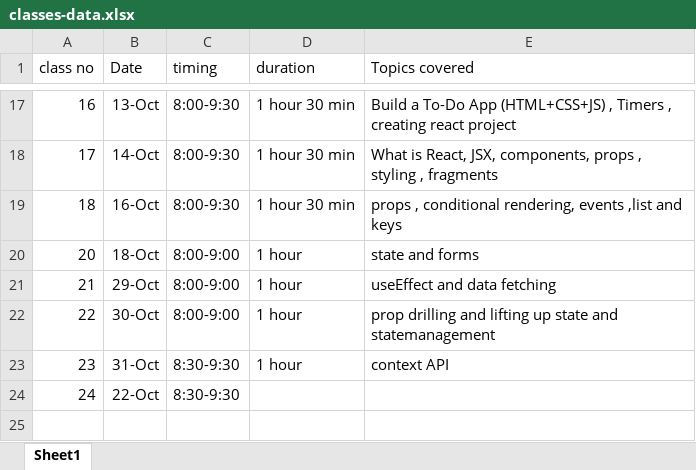
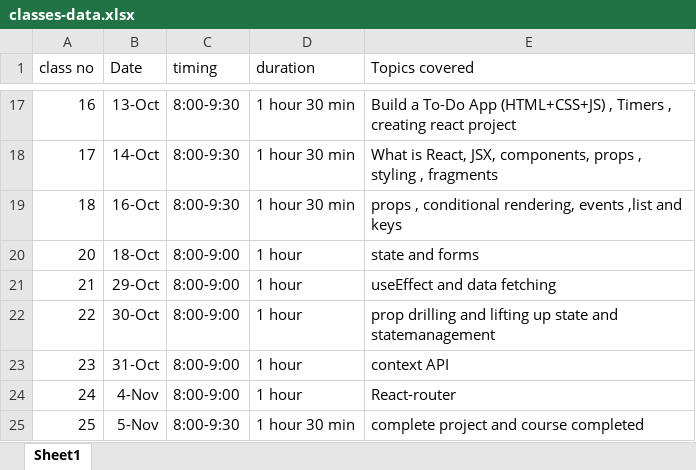
Before and after one commit to ankur-upflairs/sheron-training-material, an Excel workbook: classes-data.xlsx, sheet Sheet1, drawn as a sheet; only a part is shown, gaps mark what is left out; values as stored, in another font and other column widths than the file's, no borders; removed rows and columns are numbered as before the commit, all else as after; the diff names each change by its address in the sheet, - before the commit and + after, or states it on an @@ line.

```diff
--- a/classes-data.xlsx (sheet Sheet1)
+++ b/classes-data.xlsx (sheet Sheet1)
-C23 (timing): 8:30-9:30
+C23 (timing): 8:00-9:00
-row 24: 24 | 22-Oct | 8:30-9:30
+row 24: 24 | 4-Nov | 8:00-9:00 | 1 hour | React-router
+row 25: 25 | 5-Nov | 8:00-9:30 | 1 hour 30 min | complete project and course completed
```
Also changed, not shown: 21 other files.
